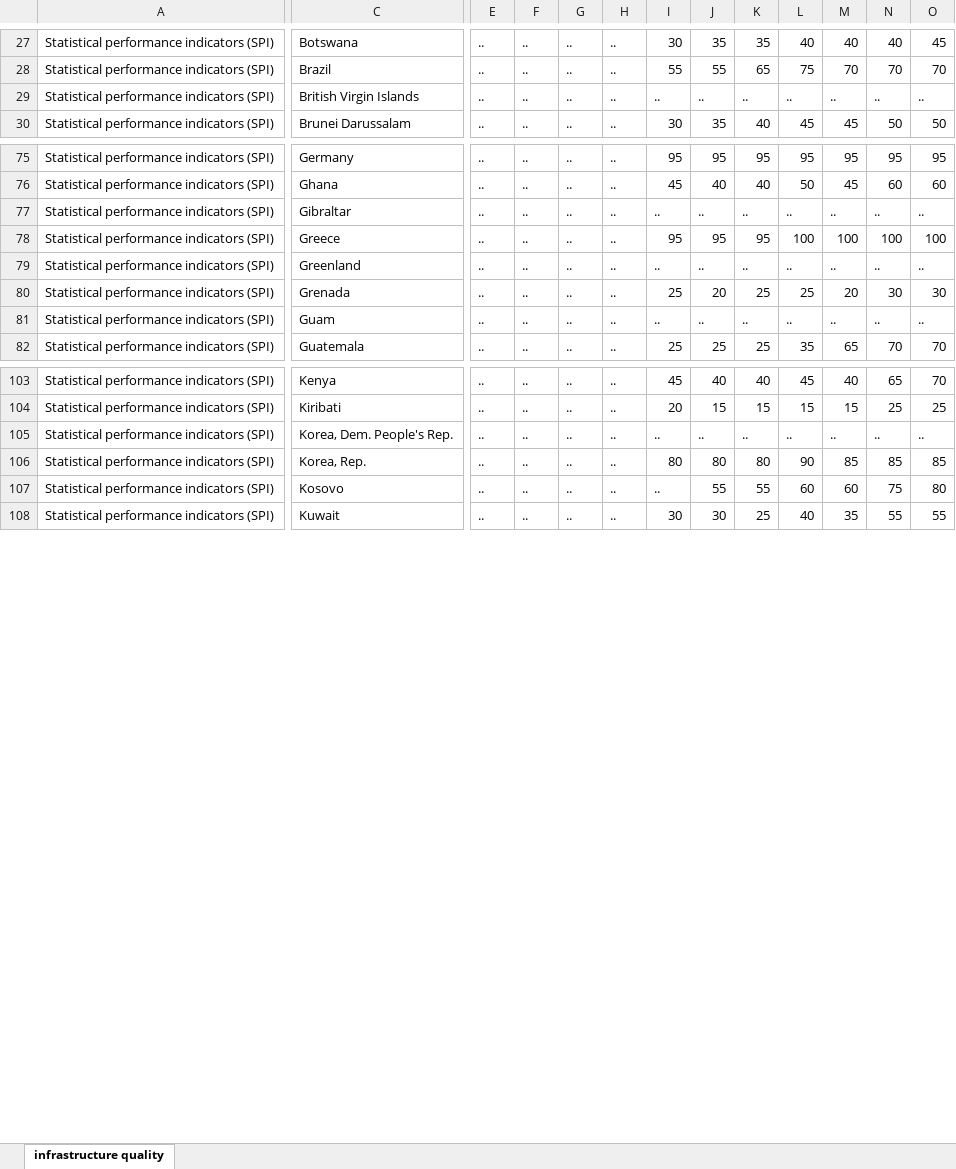
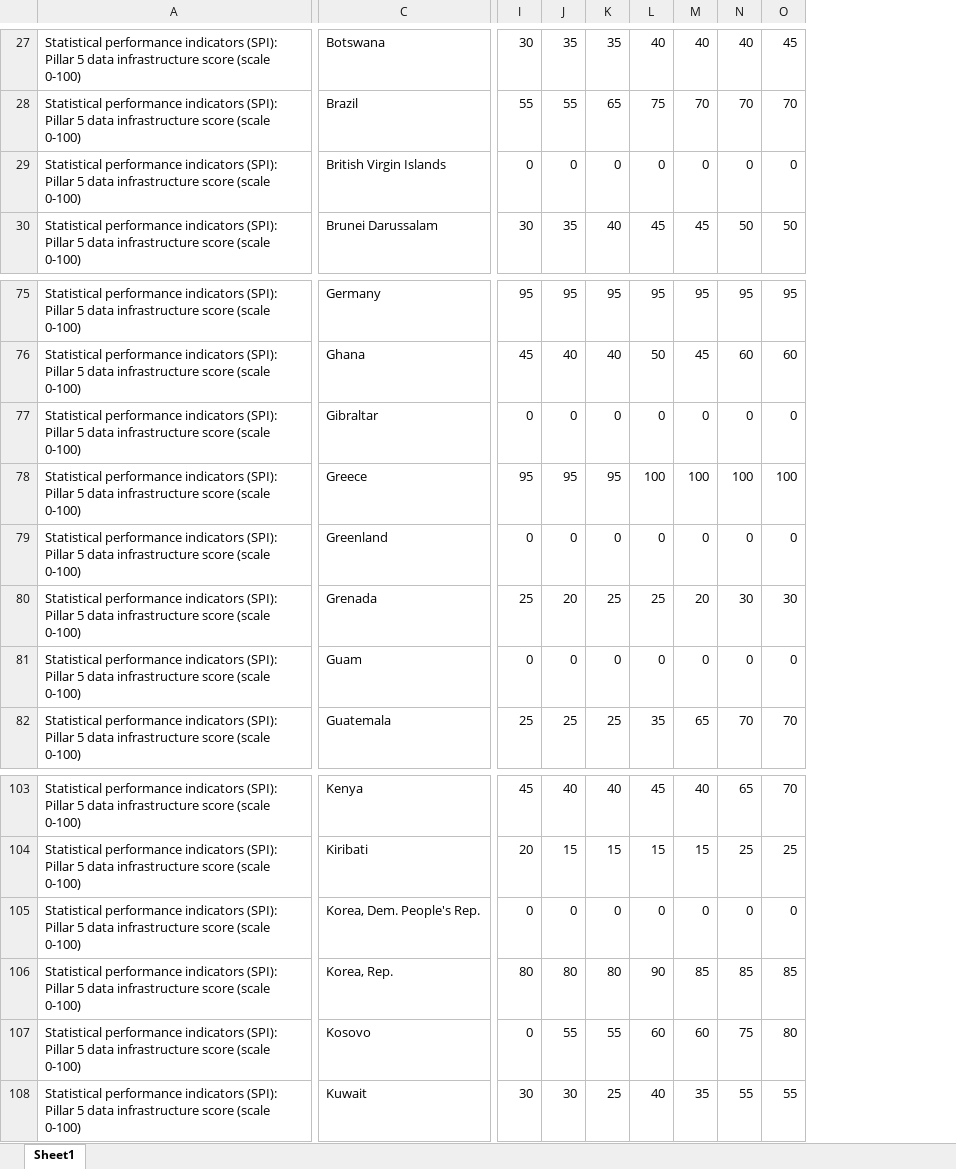
Before and after one commit to Nasir-Hussain-Datascientist/Traffic-Rules-and-Infrastructure-in-Various-Countries-and-Their-Impact-on-Traffic-Accidents, an Excel workbook: Infrastructure quality.xlsx, sheet Sheet1, drawn as a sheet; only a part is shown, gaps mark what is left out; values as stored, in another font and other column widths than the file's, no borders; removed rows and columns are numbered as before the commit, all else as after; the diff covers the shown part only; the diff names each change by its address in the sheet, - before the commit and + after, or states it on an @@ line.

```diff
--- a/Infrastructure quality.xlsx (sheet Sheet1)
+++ b/Infrastructure quality.xlsx (sheet Sheet1)
-sheet tab: infrastructure quality
+sheet tab: Sheet1
-column A, rows 27-30: all Statistical performance indicators (SPI); rows 75-82: all Statistical performance indicators (SPI); rows 103-108: all Statistical performance indicators (SPI)
+column A, rows 27-30: all Statistical performance indicators (SPI): Pillar 5 data infrastructure score (scale 0-100); rows 75-82: all Statistical performance indicators (SPI): Pillar 5 data infrastructure score (scale 0-100); rows 103-108: all Statistical performance indicators (SPI): Pillar 5 data infrastructure score (scale 0-100)
-column E, rows 27-30: all ..; rows 75-82: all ..; rows 103-108: all ..
-column F, rows 27-30: all ..; rows 75-82: all ..; rows 103-108: all ..
-column G, rows 27-30: all ..; rows 75-82: all ..; rows 103-108: all ..
-column H, rows 27-30: all ..; rows 75-82: all ..; rows 103-108: all ..
-I29: ..
+I29: 0
-J29: ..
+J29: 0
-K29: ..
+K29: 0
-L29: ..
+L29: 0
-M29: ..
+M29: 0
-N29: ..
+N29: 0
-O29: ..
+O29: 0
-I77: ..
+I77: 0
-J77: ..
+J77: 0
-K77: ..
+K77: 0
-L77: ..
+L77: 0
-M77: ..
+M77: 0
-N77: ..
+N77: 0
-O77: ..
+O77: 0
-I79: ..
+I79: 0
-J79: ..
+J79: 0
-K79: ..
+K79: 0
-L79: ..
+L79: 0
-M79: ..
+M79: 0
-N79: ..
+N79: 0
-O79: ..
+O79: 0
-I81: ..
+I81: 0
-J81: ..
+J81: 0
-K81: ..
+K81: 0
-L81: ..
+L81: 0
-M81: ..
+M81: 0
-N81: ..
+N81: 0
-O81: ..
+O81: 0
-I105: ..
+I105: 0
-J105: ..
+J105: 0
-K105: ..
+K105: 0
-L105: ..
+L105: 0
-M105: ..
+M105: 0
-N105: ..
+N105: 0
-O105: ..
+O105: 0
-I107: ..
+I107: 0
```
Also changed, not shown: 41 added columns, 1 removed column, 505 edited cells and cell formats elsewhere in this sheet, Infrastructure spending per country.xlsx, 22 other files.
